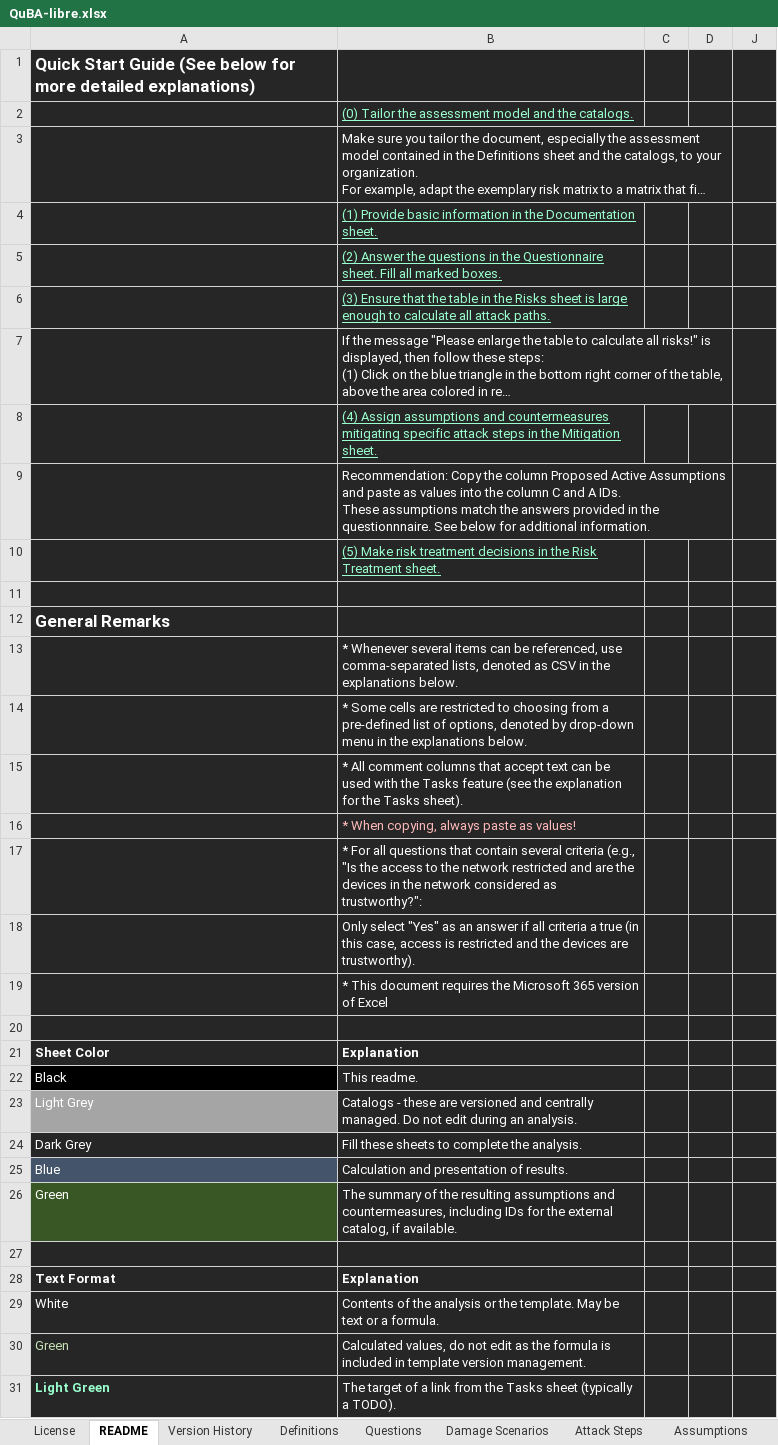
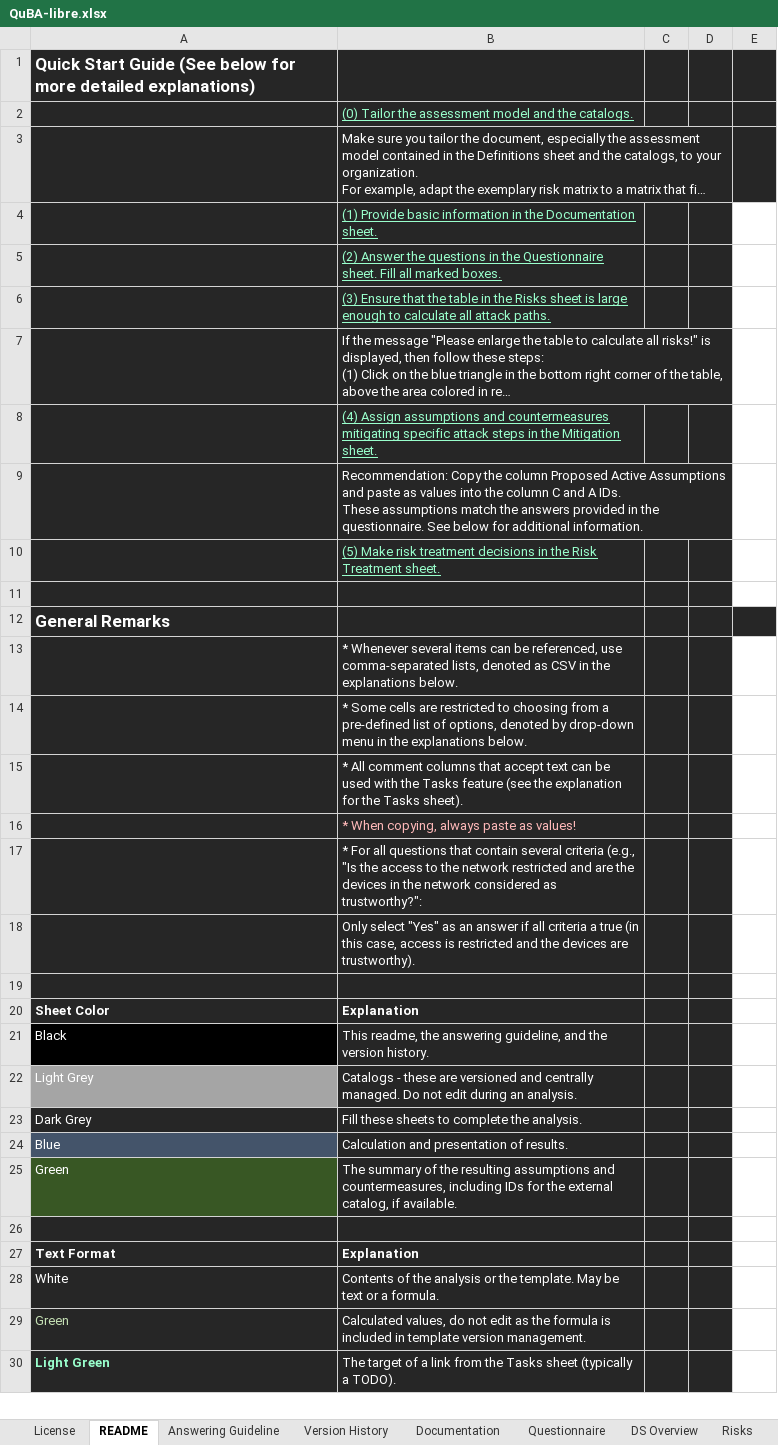
Before and after one commit to SICKAG/QuBA-libre, an Excel workbook: QuBA-libre.xlsx, sheet README, drawn as a sheet; only a part is shown; long unchanged cells end in …; values as stored, in another font and other column widths than the file's, no borders; charts and pictures and conditional formats and table styles not drawn; removed rows and columns are numbered as before the commit, all else as after; the diff covers the shown part only; the diff names each change by its address in the sheet, - before the commit and + after, or states it on an @@ line.

```diff
--- a/QuBA-libre.xlsx (sheet README)
+++ b/QuBA-libre.xlsx (sheet README)
+sheet tab: Answering Guideline
-E4:E11 fill: #262626
+E4:E11 fill: none
-B9: …in the questionnnaire. See below…
+B9: …in the questionnaire. See below…
-E13:E18 fill: #262626
+E13:E18 fill: none
-row 19:  | * This document requires the Microsoft 365 version of Excel
-E19:E30 fill: #262626
+E19:E30 fill: none
-B21: This readme.
+B21: This readme, the answering guideline, and the version history.
```
Also changed, not shown: 6 added rows, 14 edited cells and cell formats elsewhere in this sheet, sheet Tracing, sheet Questions, sheet Assumptions, sheet Questionnaire, sheet Countermeasures, sheet Result, 12 more sheets, other sheet tabs, formulas that keep their value, hidden cells, 1 other file.
